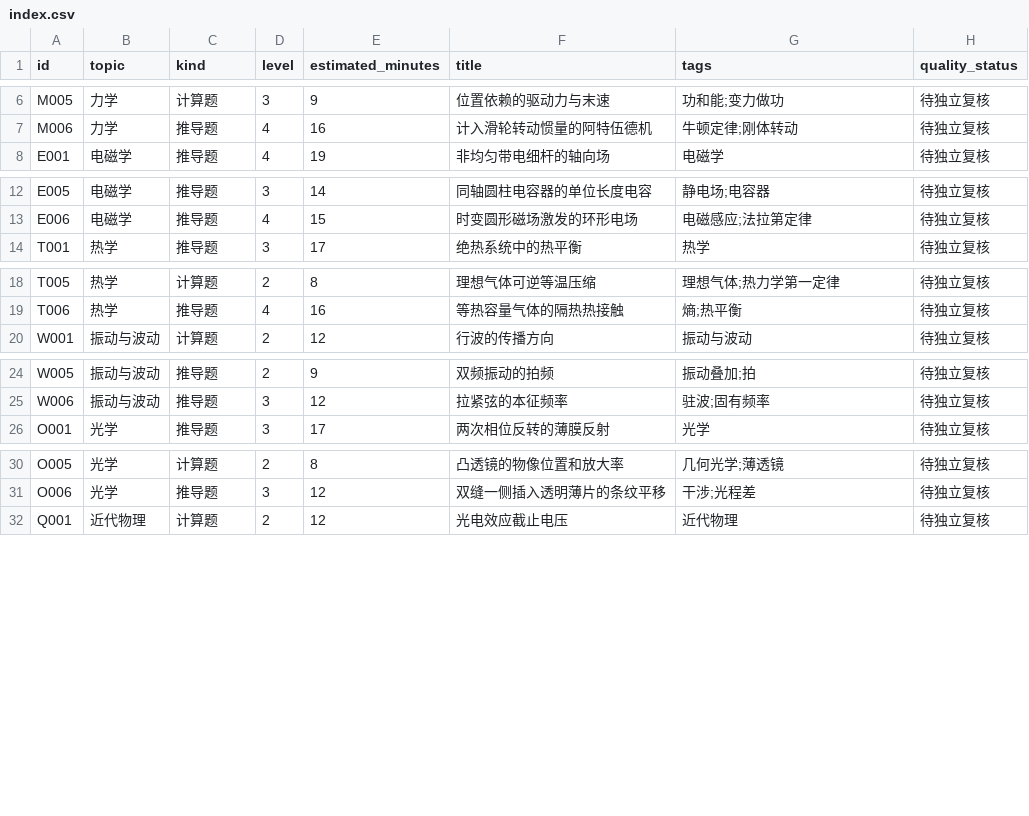
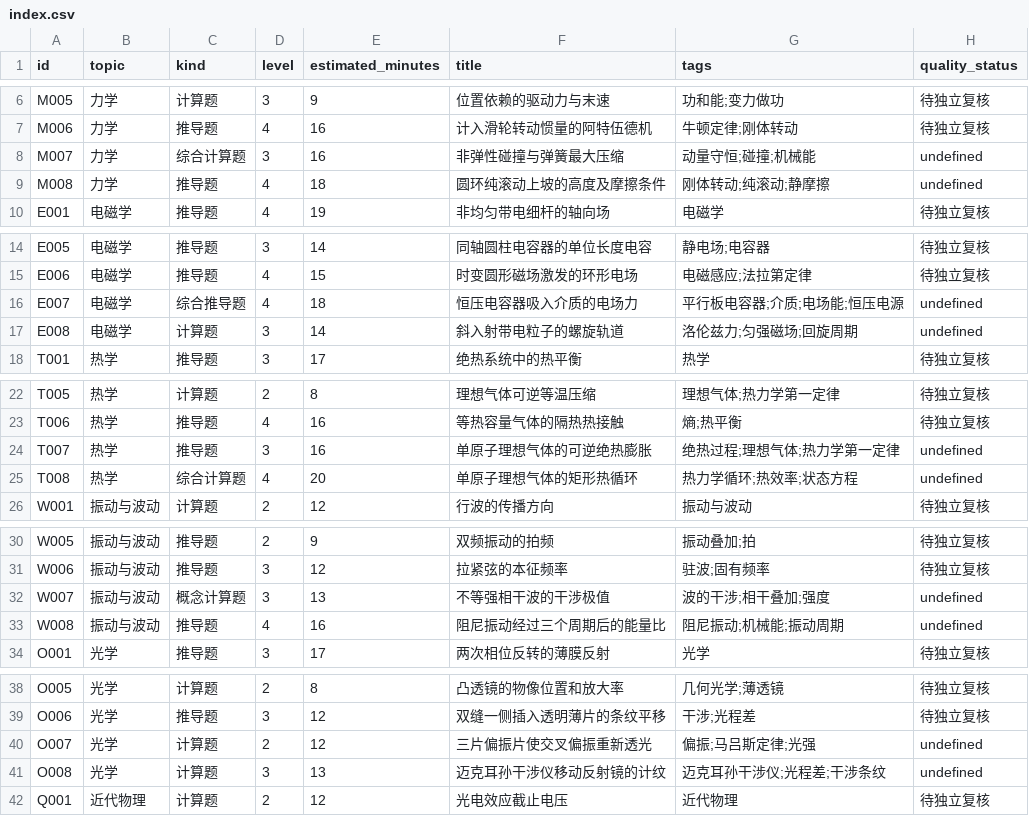
Before and after one commit to jackxiang0329-source/ruoshui-physics-bank, a CSV file: data/index.csv, drawn as a sheet; only a part is shown, gaps mark what is left out; the diff covers the shown part only; the diff names each change by its address in the sheet, - before the commit and + after, or states it on an @@ line.

```diff
--- a/data/index.csv
+++ b/data/index.csv
+row 8: M007 | 力学 | 综合计算题 | 3 | 16 | 非弹性碰撞与弹簧最大压缩 | 动量守恒;碰撞;机械能 | undefined
+row 9: M008 | 力学 | 推导题 | 4 | 18 | 圆环纯滚动上坡的高度及摩擦条件 | 刚体转动;纯滚动;静摩擦 | undefined
+row 16: E007 | 电磁学 | 综合推导题 | 4 | 18 | 恒压电容器吸入介质的电场力 | 平行板电容器;介质;电场能;恒压电源 | undefined
+row 17: E008 | 电磁学 | 计算题 | 3 | 14 | 斜入射带电粒子的螺旋轨道 | 洛伦兹力;匀强磁场;回旋周期 | undefined
+row 24: T007 | 热学 | 推导题 | 3 | 16 | 单原子理想气体的可逆绝热膨胀 | 绝热过程;理想气体;热力学第一定律 | undefined
+row 25: T008 | 热学 | 综合计算题 | 4 | 20 | 单原子理想气体的矩形热循环 | 热力学循环;热效率;状态方程 | undefined
+row 32: W007 | 振动与波动 | 概念计算题 | 3 | 13 | 不等强相干波的干涉极值 | 波的干涉;相干叠加;强度 | undefined
+row 33: W008 | 振动与波动 | 推导题 | 4 | 16 | 阻尼振动经过三个周期后的能量比 | 阻尼振动;机械能;振动周期 | undefined
+row 40: O007 | 光学 | 计算题 | 2 | 12 | 三片偏振片使交叉偏振重新透光 | 偏振;马吕斯定律;光强 | undefined
+row 41: O008 | 光学 | 计算题 | 3 | 13 | 迈克耳孙干涉仪移动反射镜的计纹 | 迈克耳孙干涉仪;光程差;干涉条纹 | undefined
```
Also changed, not shown: 2 added rows elsewhere in this file, 41 other files.
